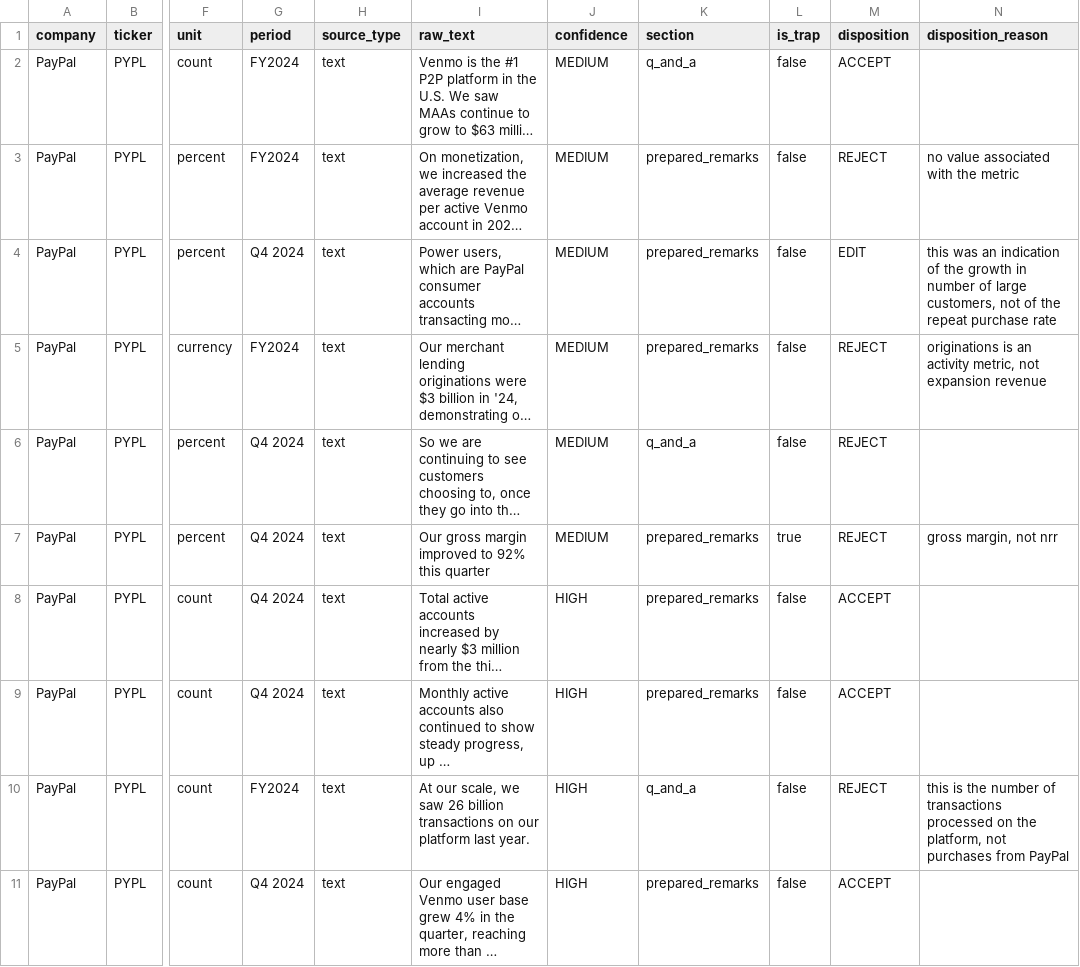
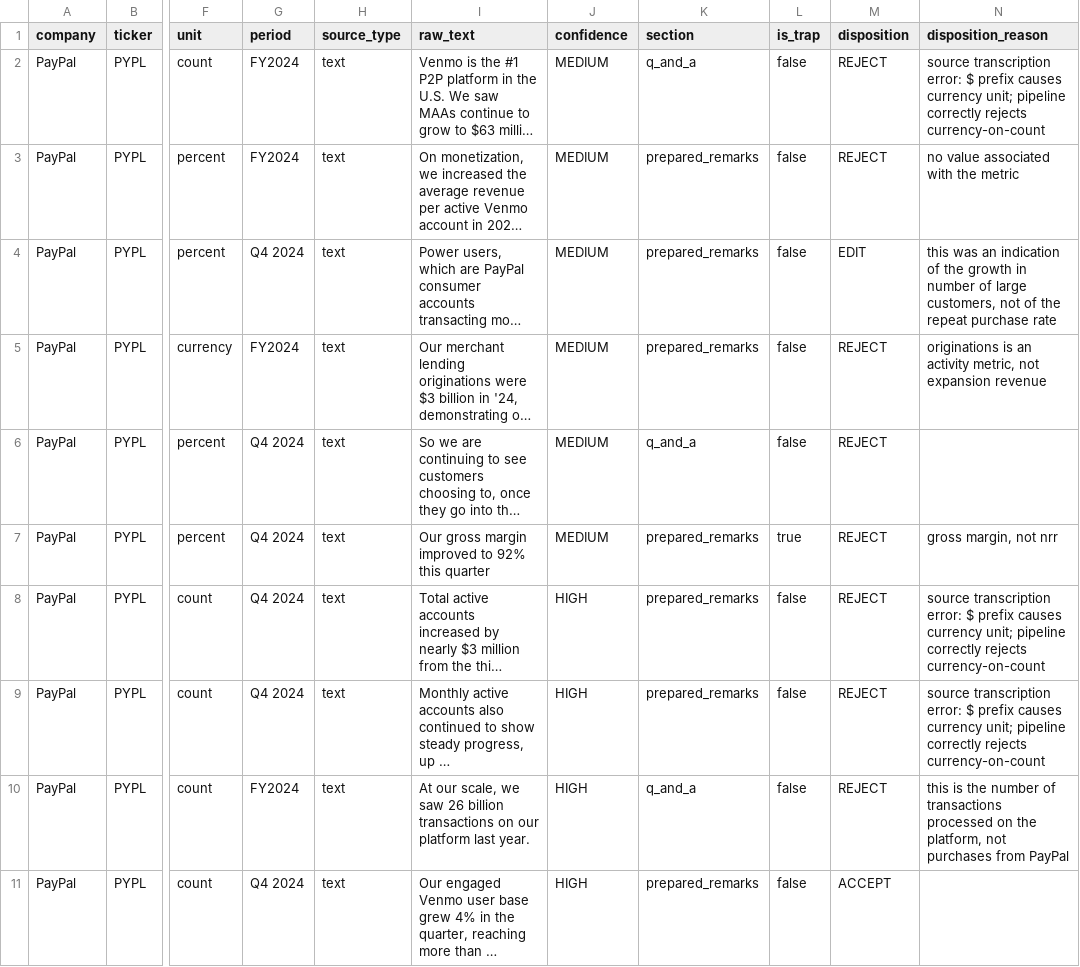
Before and after one commit to RGMjr/filings_reviewer, a CSV file: data/transcript_gold_standard/PYPL_2025-02-04_reviewed.csv, drawn as a sheet; only a part is shown, gaps mark what is left out; long unchanged cells end in …; the diff names each change by its address in the sheet, - before the commit and + after, or states it on an @@ line.

```diff
--- a/data/transcript_gold_standard/PYPL_2025-02-04_reviewed.csv
+++ b/data/transcript_gold_standard/PYPL_2025-02-04_reviewed.csv
-M2 (disposition): ACCEPT
+M2 (disposition): REJECT
-N2 (disposition_reason): (empty)
+N2 (disposition_reason): source transcription error: $ prefix causes currency unit; pipeline correctly rejects currency-on-count
-M8:M9 (disposition): ACCEPT
+M8:M9 (disposition): REJECT
-N8:N9 (disposition_reason): (empty)
+N8:N9 (disposition_reason): source transcription error: $ prefix causes currency unit; pipeline correctly rejects currency-on-count
```
Also changed, not shown: 19 other files.
